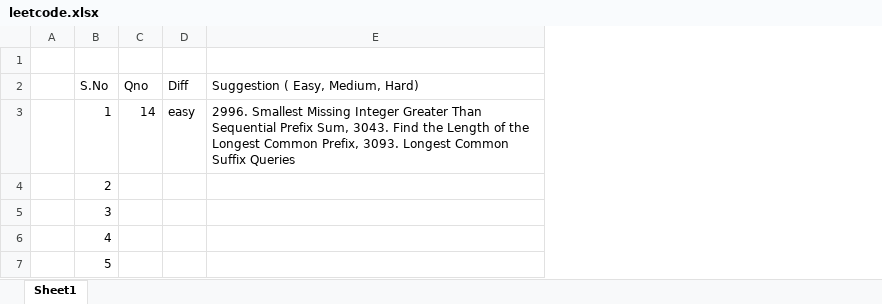
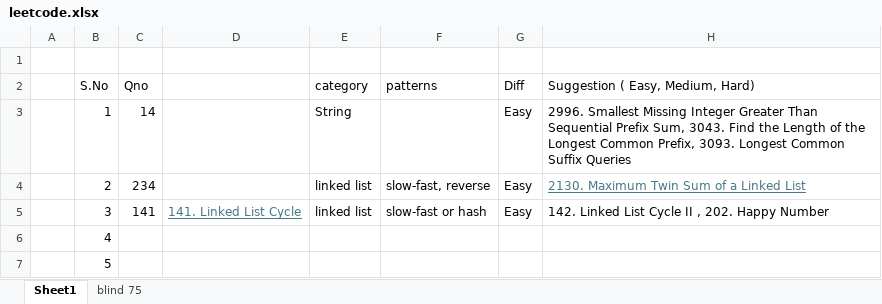
Before and after one commit to Ilurusheshasai/LeetCode, an Excel workbook: leetcode.xlsx, sheet Sheet1, drawn as a sheet; values as stored, in another font and other column widths than the file's, no borders; addresses are those after the commit; the diff names each change by its address in the sheet, - before the commit and + after, or states it on an @@ line.

Commit message:
141 linked list cycle

```diff
--- a/leetcode.xlsx (sheet Sheet1)
+++ b/leetcode.xlsx (sheet Sheet1)
+sheet tab: blind 75
+column D, row 5: 141. Linked List Cycle
+column E (category), rows 3-5: String | linked list | linked list
+column F (patterns), rows 4-5: slow-fast, reverse | slow-fast or hash
-G3 (Diff): easy
+G3 (Diff): Easy
-C4 (Qno): (empty)
+C4 (Qno): 234
-G4:G5 (Diff): (empty)
+G4:G5 (Diff): Easy
-H4 (Suggestion ( Easy, Medium, Hard)): (empty)
+H4 (Suggestion ( Easy, Medium, Hard)): 2130. Maximum Twin Sum of a Linked List
-C5 (Qno): (empty)
+C5 (Qno): 141
-H5 (Suggestion ( Easy, Medium, Hard)): (empty)
+H5 (Suggestion ( Easy, Medium, Hard)): 142. Linked List Cycle II , 202. Happy Number
```
Also changed, not shown: 1 other file.
